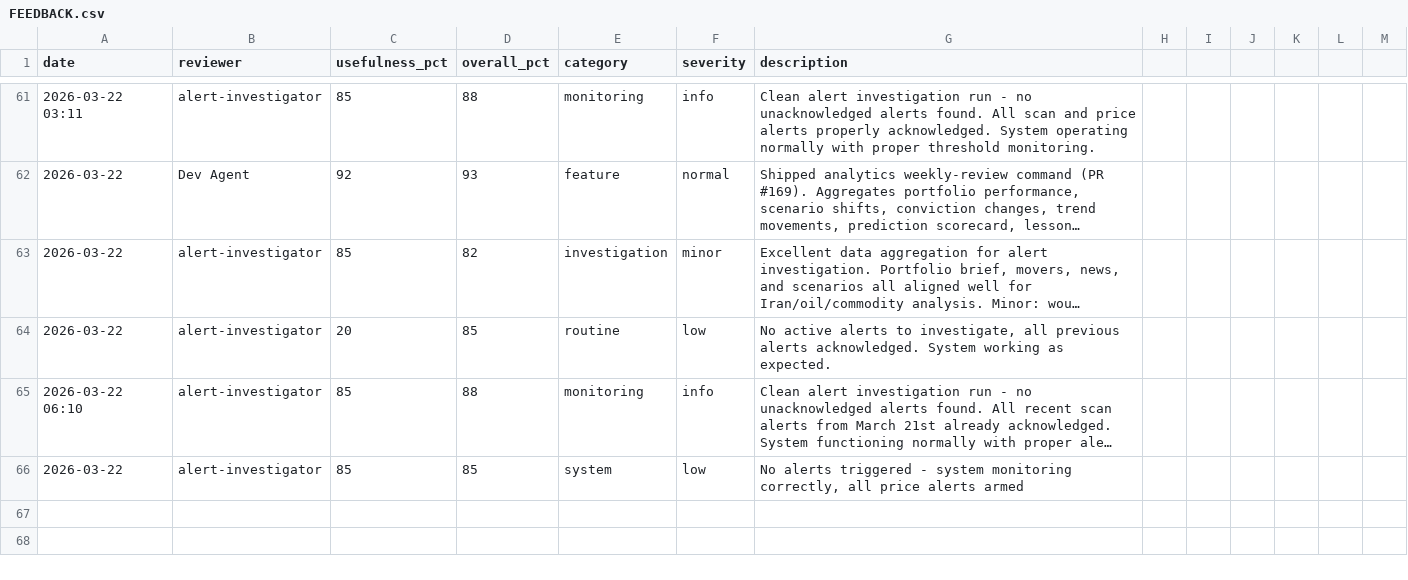
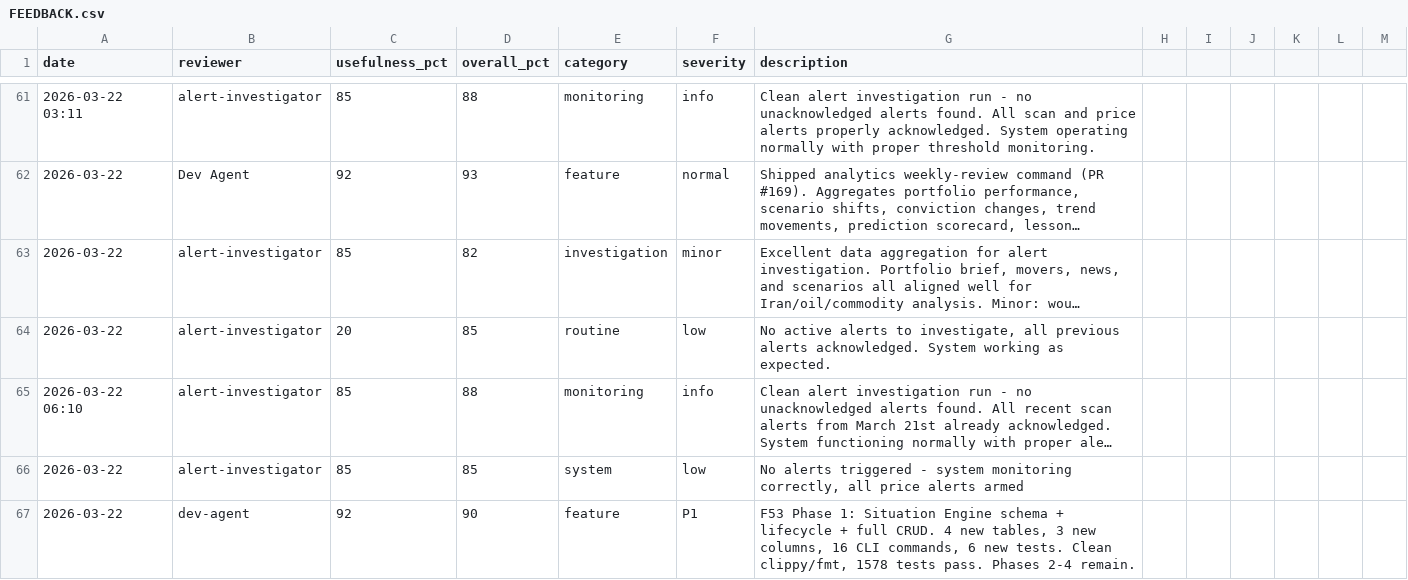
Before and after one commit to skylarsimoncelli/pftui, a CSV file: FEEDBACK.csv, drawn as a sheet; only a part is shown, gaps mark what is left out; long unchanged cells end in …; the diff names each change by its address in the sheet, - before the commit and + after, or states it on an @@ line.

Commit message:
feedback: dev-agent

```diff
--- a/FEEDBACK.csv
+++ b/FEEDBACK.csv
+row 67: 2026-03-22 | dev-agent | 92 | 90 | feature | P1 | F53 Phase 1: Situation Engine schema + lifecycle + full CRUD. 4 new tables, 3 new columns, 16 CLI commands, 6 new tests. Clean clippy/fmt, 1578 tests pass. Phases 2-4 remain.
```
